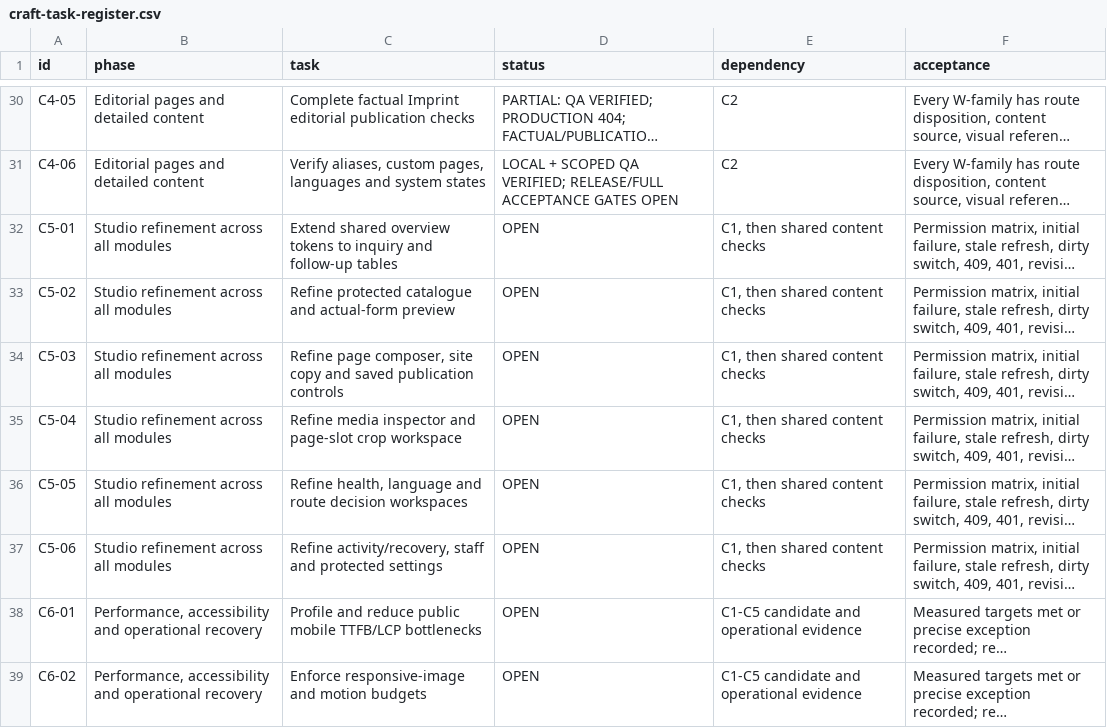
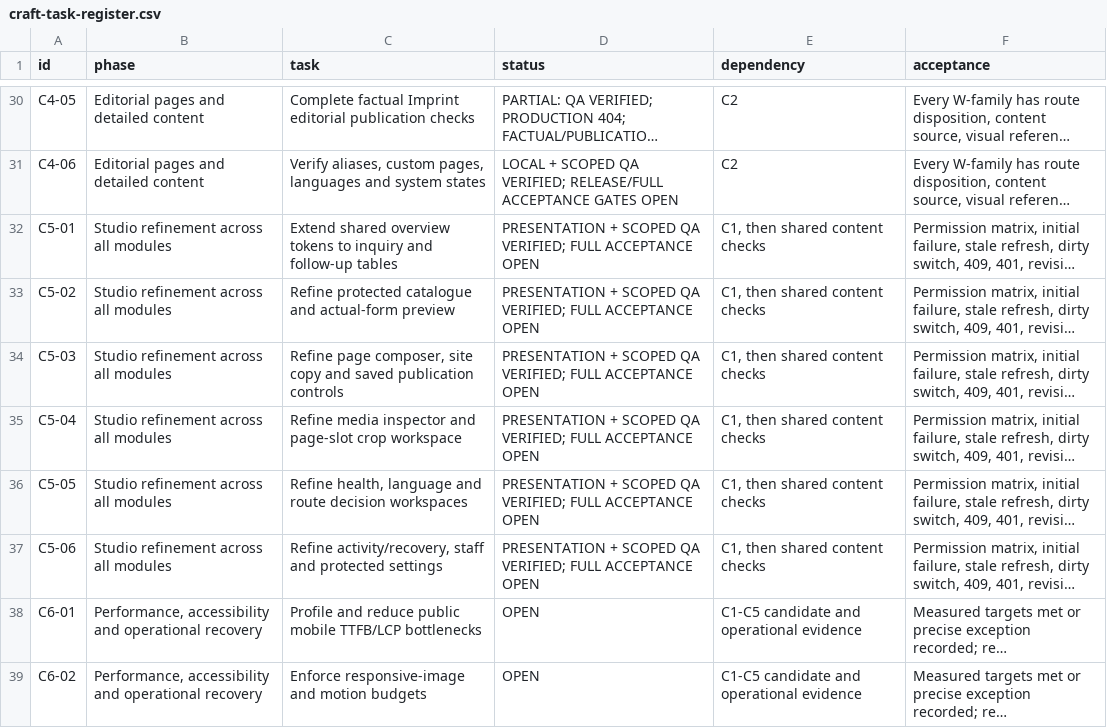
Before and after one commit to rivyalivingart2/RivyaLivingArt2.0, a CSV file: docs/redesign/craft-task-register.csv, drawn as a sheet; only a part is shown, gaps mark what is left out; long unchanged cells end in …; the diff names each change by its address in the sheet, - before the commit and + after, or states it on an @@ line.

Commit message:
Refine C5 Studio workspaces and record scoped QA

```diff
--- a/docs/redesign/craft-task-register.csv
+++ b/docs/redesign/craft-task-register.csv
-D32:D37 (status): OPEN
+D32:D37 (status): PRESENTATION + SCOPED QA VERIFIED; FULL ACCEPTANCE OPEN
```
Also changed, not shown: 14 other files.
